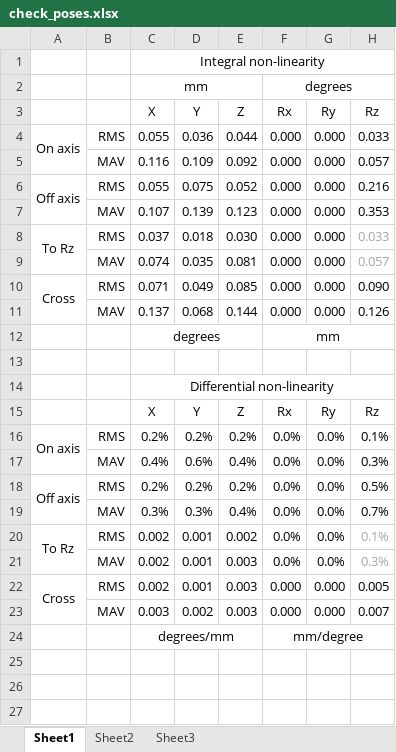
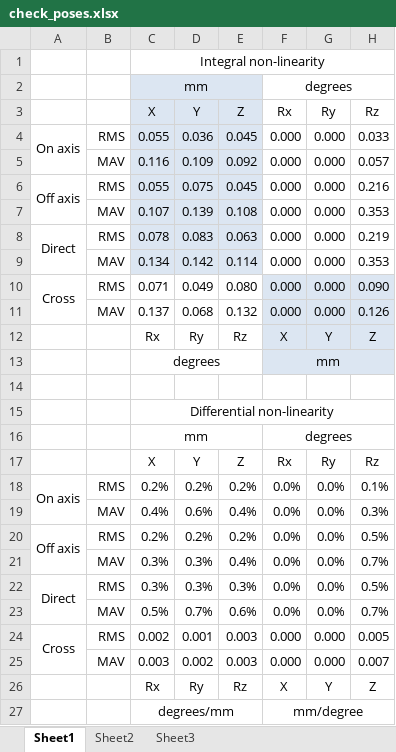
Before and after one commit to robmacl/ilemt_cal_data, an Excel workbook: cal_9_2_premo_rotated_dipole/check_poses.xlsx, sheet Sheet1, drawn as a sheet; values as stored, in another font and other column widths than the file's, no borders; removed rows and columns are numbered as before the commit, all else as after; the diff names each change by its address in the sheet, - before the commit and + after, or states it on an @@ line.

```diff
--- a/cal_9_2_premo_rotated_dipole/check_poses.xlsx (sheet Sheet1)
+++ b/cal_9_2_premo_rotated_dipole/check_poses.xlsx (sheet Sheet1)
-C2:E7 fill: none
+C2:E7 fill: #DCE6F2
-E4 (Z): 0.044
+E4 (Z): 0.045
-E6 (Z): 0.052
+E6 (Z): 0.045
-E7 (Z): 0.123
+E7 (Z): 0.108
-row 8: To Rz | RMS | 0.037 | 0.018 | 0.030 | 0.000 | 0.000 | 0.033
-row 9:  | MAV | 0.074 | 0.035 | 0.081 | 0.000 | 0.000 | 0.057
+row 8: Direct | RMS | 0.078 | 0.083 | 0.063 | 0.000 | 0.000 | 0.219
+row 9:  | MAV | 0.134 | 0.142 | 0.114 | 0.000 | 0.000 | 0.353
-E10 (Z): 0.085
+E10 (Z): 0.080
-F10:H11 fill: none
+F10:H11 fill: #DCE6F2
-E11 (Z): 0.144
+E11 (Z): 0.132
+row 12:  |  | Rx | Ry | Rz | X | Y | Z
-F13:H13 fill: none
+F13:H13 fill: #DCE6F2
+row 16:  |  | mm |  |  | degrees
-row 20: To Rz | RMS | 0.002 | 0.001 | 0.002 | 0.0% | 0.0% | 0.1%
-row 21:  | MAV | 0.002 | 0.001 | 0.003 | 0.0% | 0.0% | 0.3%
+row 22: Direct | RMS | 0.3% | 0.3% | 0.3% | 0.0% | 0.0% | 0.5%
+row 23:  | MAV | 0.5% | 0.7% | 0.6% | 0.0% | 0.0% | 0.7%
+row 26:  |  | Rx | Ry | Rz | X | Y | Z
```
Also changed, not shown: sheet Sheet2, sheet Sheet3, formulas that keep their value, 1 other file.
